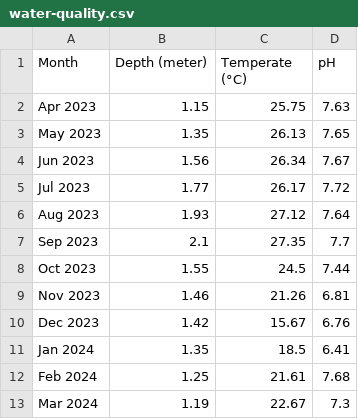
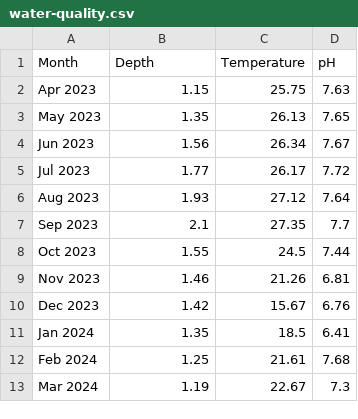
Before and after one commit to ff-usa/bau-mussel-dynamics, a CSV file: data/water-quality.csv, drawn as a sheet.

Commit message:
Changed variable name in water quality file

```diff
--- a/data/water-quality.csv
+++ b/data/water-quality.csv
@@ -1,2 +1,2 @@
-Month,Depth (meter),Temperate (°C),pH
+Month,Depth,Temperature,pH
 Apr 2023,1.15,25.75,7.63
```
